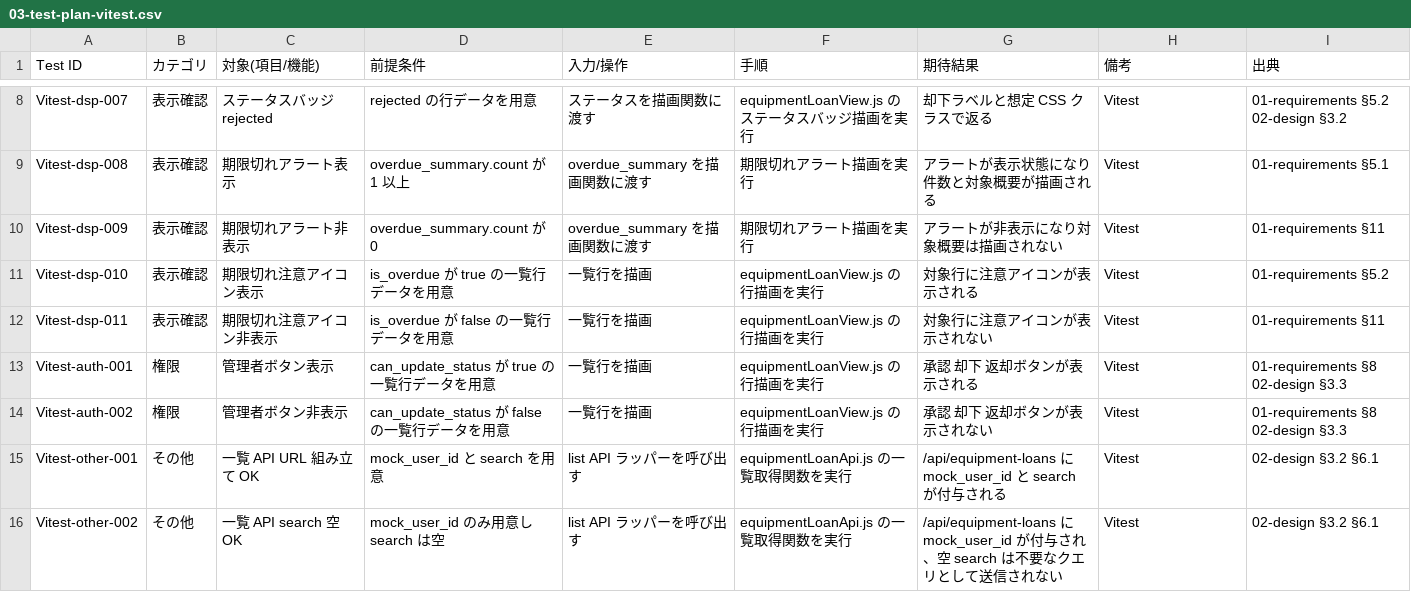
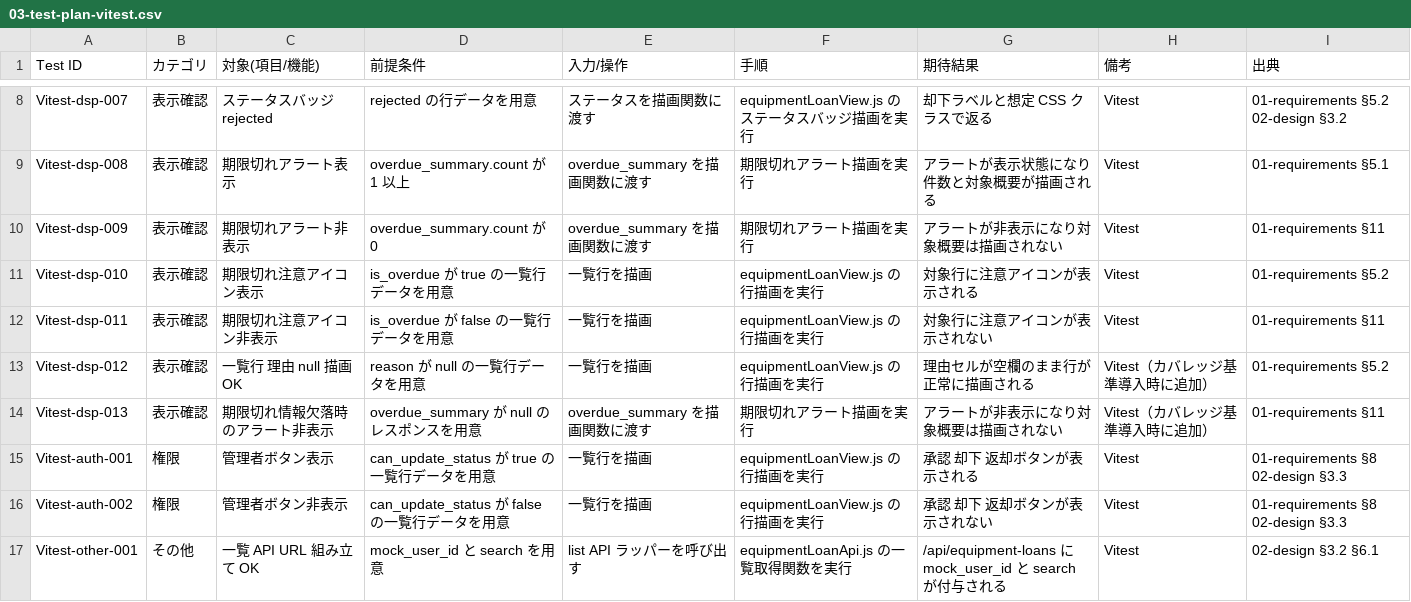
Before and after one commit to shs-miyajima/Cursor_Poc, a CSV file: docs/specs/001_create_management/03-test-plan-vitest.csv, drawn as a sheet; only a part is shown, gaps mark what is left out; the shorter side is filled out with more unchanged rows; the diff names each change by its address in the sheet, - before the commit and + after, or states it on an @@ line.

```diff
--- a/docs/specs/001_create_management/03-test-plan-vitest.csv
+++ b/docs/specs/001_create_management/03-test-plan-vitest.csv
+row 13: Vitest-dsp-012 | 表示確認 | 一覧行 理由 null 描画 OK | reason が null の一覧行データを用意 | 一覧行を描画 | equipmentLoanView.js の行描画を実行 | 理由セルが空欄のまま行が正常に描画される | Vitest（カバレッジ基準導入時に追加） | 01-requirements §5.2
+row 14: Vitest-dsp-013 | 表示確認 | 期限切れ情報欠落時のアラート非表示 | overdue_summary が null のレスポンスを用意 | overdue_summary を描画関数に渡す | 期限切れアラート描画を実行 | アラートが非表示になり対象概要は描画されない | Vitest（カバレッジ基準導入時に追加） | 01-requirements §11
```
Also changed, not shown: 8 other files.
